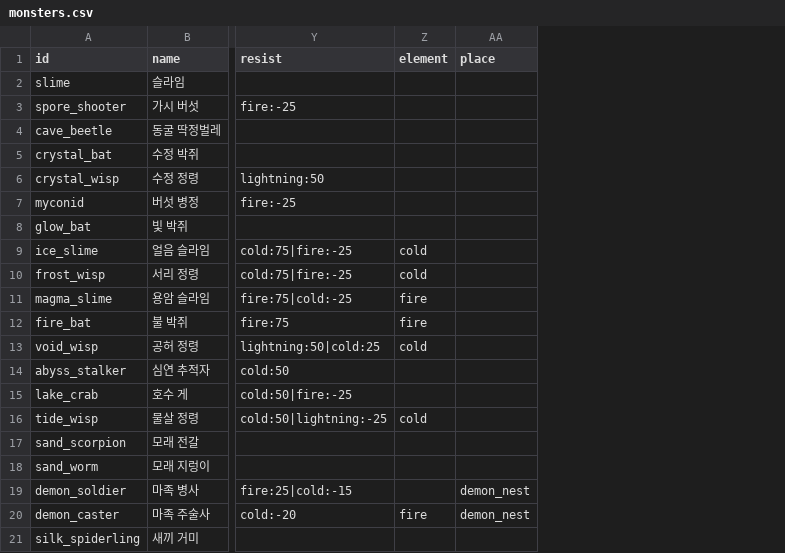
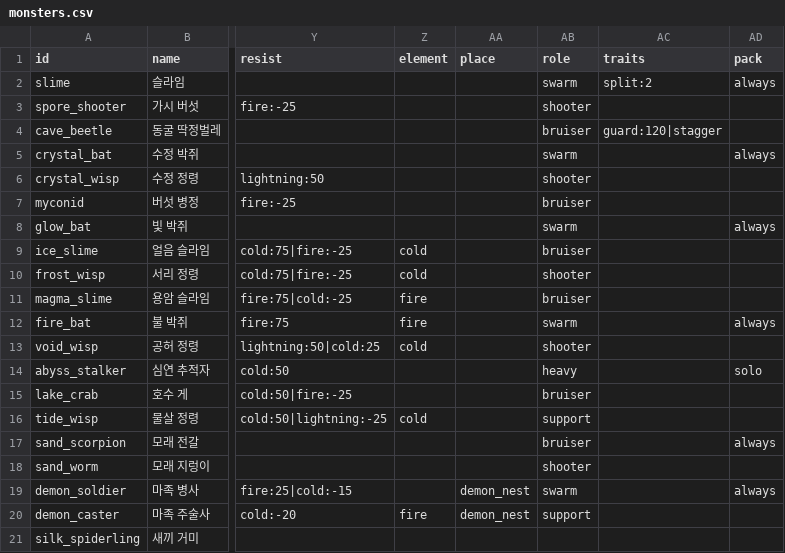
Before and after one commit to LeArc6910/pray-to, a CSV file: Assets/_Project/Data/Monsters/monsters.csv, drawn as a sheet; only a part is shown, gaps mark what is left out; the diff names each change by its address in the sheet, - before the commit and + after, or states it on an @@ line.

Commit message:
Give ordinary monsters attacks of their own from a sheet
Every ordinary monster had one attack: a bite, a shot or a rush. A new
monster_attacks sheet, in the boss attack sheet's columns, with role,
traits and pack columns on monsters.csv, lets each choose among its
attacks by range, cooldown and condition and wind up, strike and
recover like a boss, through the boss hazard and projectile engine.
Seven new pieces join that engine (bouncing and returning shots, a
blink, a dragging circle, a stepped trap, a mending tether, a monster
buff) with traits such as splitting, a front guard, staggering, trails
and bursts or clouds on death. Ground markers aimed at one player are
capped at four, a sheet test holds every warning walkable, and a blow
rolled through neither roots nor pushes.

The screen draws each warning at its true size with a thin red rim,
body glows, a pounce's arc, five pools and fourteen sounds, and `feel
monsterfx off` brings back the old look. Slimes, cave beetles, frost
wisps and void wisps fight the new way; the rest keep theirs for now.
Playtest gains mob and monsters commands, `speed 0` really stops the
host, and the bot no longer steps back into a warning. Protocol 0.88.0.

```diff
--- a/Assets/_Project/Data/Monsters/monsters.csv
+++ b/Assets/_Project/Data/Monsters/monsters.csv
+column AB (role), rows 2-20: swarm | shooter | bruiser | swarm | shooter | bruiser | swarm | bruiser | shooter | bruiser | swarm | shooter | heavy | bruiser | support | bruiser | shooter | swarm | support
+column AC (traits), rows 2-4: split:2 |  | guard:120|stagger
+column AD (pack), rows 2-19: always |  |  | always |  |  | always |  |  |  | always |  | solo |  |  | always |  | always
```
Also changed, not shown: 46 other files.
